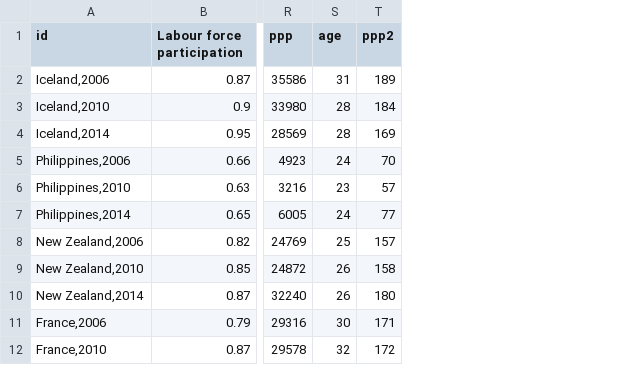
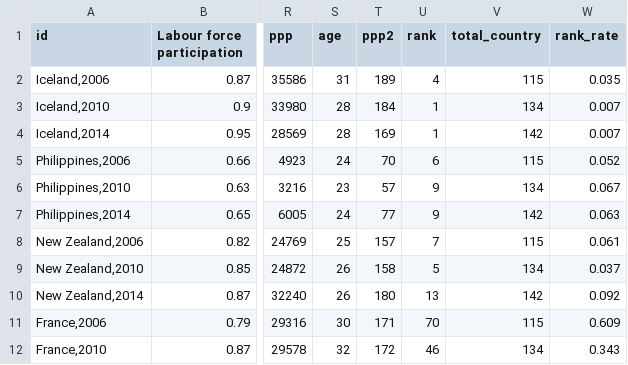
Before and after one commit to Sweetymeow/myd3_geo, a CSV file: beauty/data/gg_gdp_s.csv, drawn as a sheet; only a part is shown, gaps mark what is left out; the diff names each change by its address in the sheet, - before the commit and + after, or states it on an @@ line.

```diff
--- a/beauty/data/gg_gdp_s.csv
+++ b/beauty/data/gg_gdp_s.csv
+column U (rank), rows 2-12: 4 | 1 | 1 | 6 | 9 | 9 | 7 | 5 | 13 | 70 | 46
+column V (total_country), rows 2-12: 115 | 134 | 142 | 115 | 134 | 142 | 115 | 134 | 142 | 115 | 134
+column W (rank_rate), rows 2-12: 0.035 | 0.007 | 0.007 | 0.052 | 0.067 | 0.063 | 0.061 | 0.037 | 0.092 | 0.609 | 0.343
```
Also changed, not shown: 31 other files.
